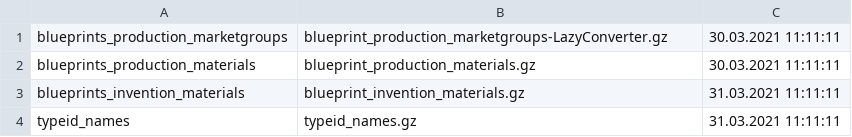
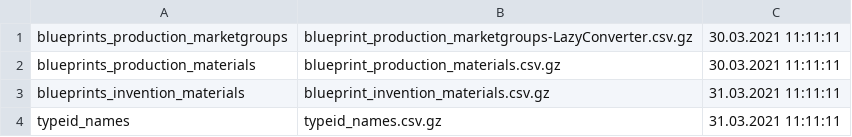
Before and after one commit to Arcyfa/eve-gsheet-production, a CSV file: sheets.csv, drawn as a sheet.

Commit message:
Update sheets.csv

```diff
--- a/sheets.csv
+++ b/sheets.csv
@@ -1,4 +1,4 @@
-blueprints_production_marketgroups,blueprint_production_marketgroups-LazyConverter.gz,30.03.2021 11:11:11
-blueprints_production_materials,blueprint_production_materials.gz,30.03.2021 11:11:11
-blueprints_invention_materials,blueprint_invention_materials.gz,31.03.2021 11:11:11
-typeid_names,typeid_names.gz,31.03.2021 11:11:11
+blueprints_production_marketgroups,blueprint_production_marketgroups-LazyConverter.csv.gz,30.03.2021 11:11:11
+blueprints_production_materials,blueprint_production_materials.csv.gz,30.03.2021 11:11:11
+blueprints_invention_materials,blueprint_invention_materials.csv.gz,31.03.2021 11:11:11
+typeid_names,typeid_names.csv.gz,31.03.2021 11:11:11
```
